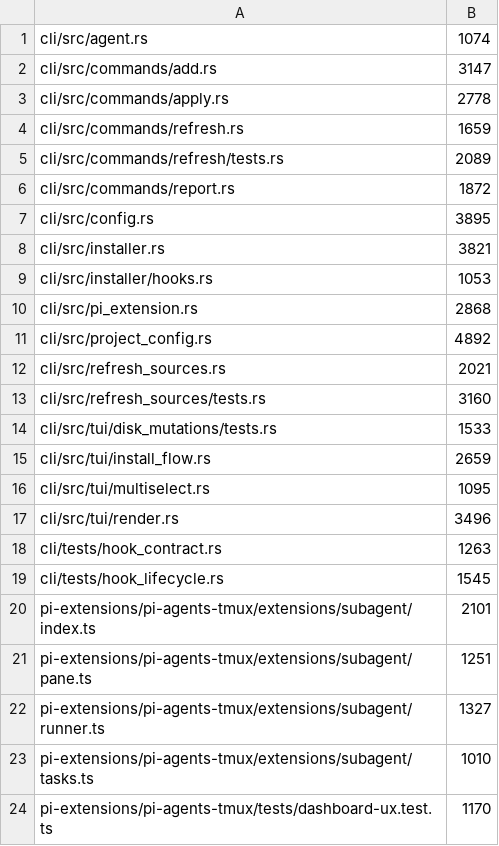
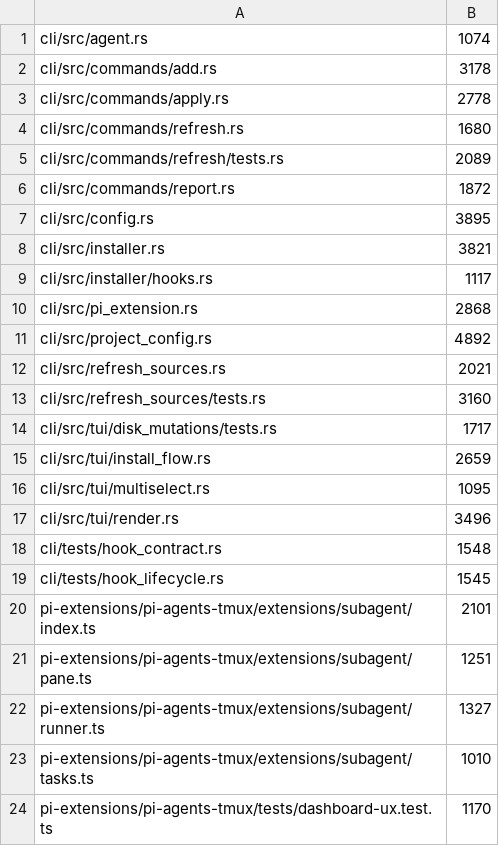
Before and after one commit to juicetin/kendex, a TSV file: tools/size-ratchet-baseline.tsv, drawn as a sheet; only a part is shown.

```diff
--- a/tools/size-ratchet-baseline.tsv
+++ b/tools/size-ratchet-baseline.tsv
@@ -1,5 +1,5 @@
 cli/src/agent.rs	1074
-cli/src/commands/add.rs	3147
+cli/src/commands/add.rs	3178
 cli/src/commands/apply.rs	2778
-cli/src/commands/refresh.rs	1659
+cli/src/commands/refresh.rs	1680
 cli/src/commands/refresh/tests.rs	2089
@@ -8,3 +8,3 @@ cli/src/config.rs	3895
 cli/src/installer.rs	3821
-cli/src/installer/hooks.rs	1053
+cli/src/installer/hooks.rs	1117
 cli/src/pi_extension.rs	2868
@@ -13,3 +13,3 @@ cli/src/refresh_sources.rs	2021
 cli/src/refresh_sources/tests.rs	3160
-cli/src/tui/disk_mutations/tests.rs	1533
+cli/src/tui/disk_mutations/tests.rs	1717
 cli/src/tui/install_flow.rs	2659
@@ -17,3 +17,3 @@ cli/src/tui/multiselect.rs	1095
 cli/src/tui/render.rs	3496
-cli/tests/hook_contract.rs	1263
+cli/tests/hook_contract.rs	1548
 cli/tests/hook_lifecycle.rs	1545
```
Also changed, not shown: 7 other files.
